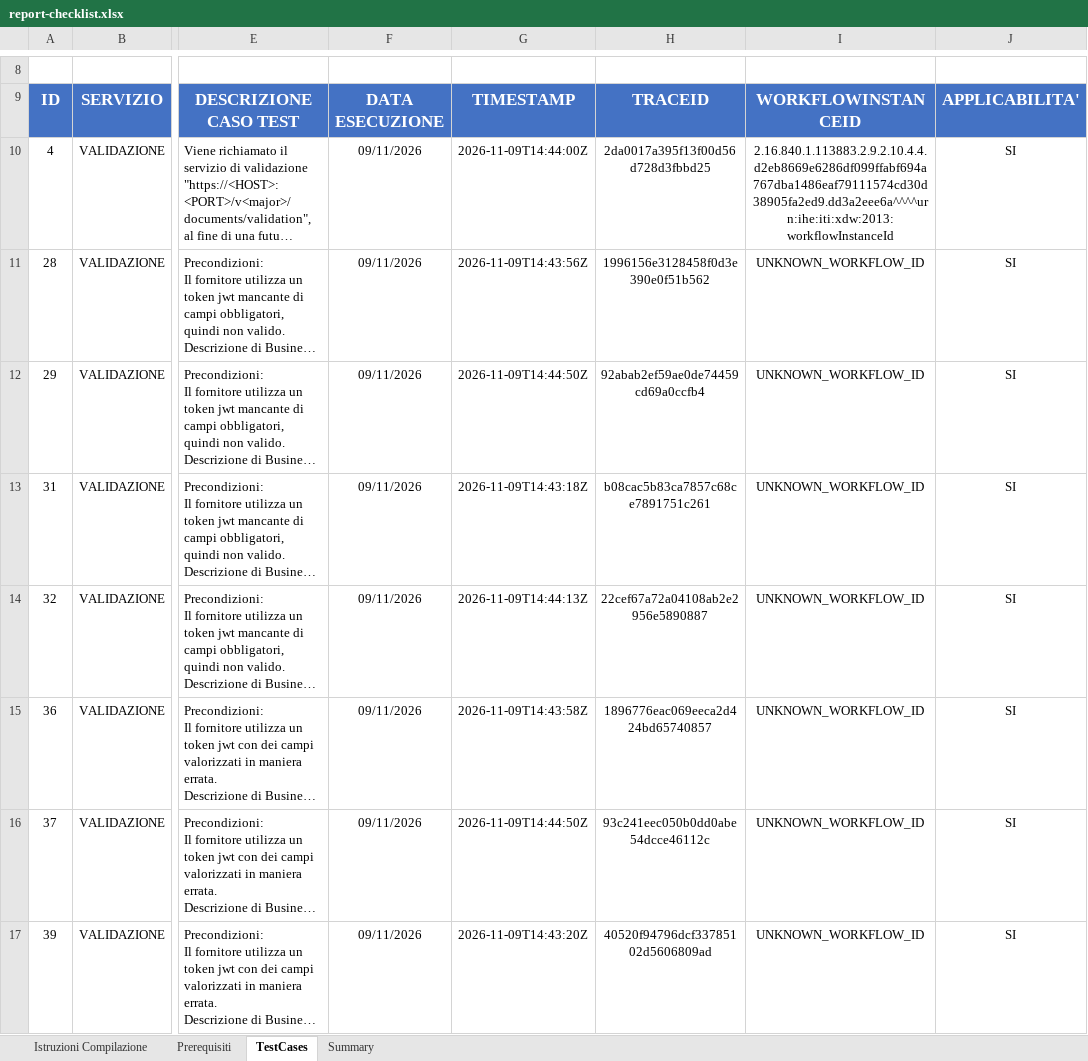
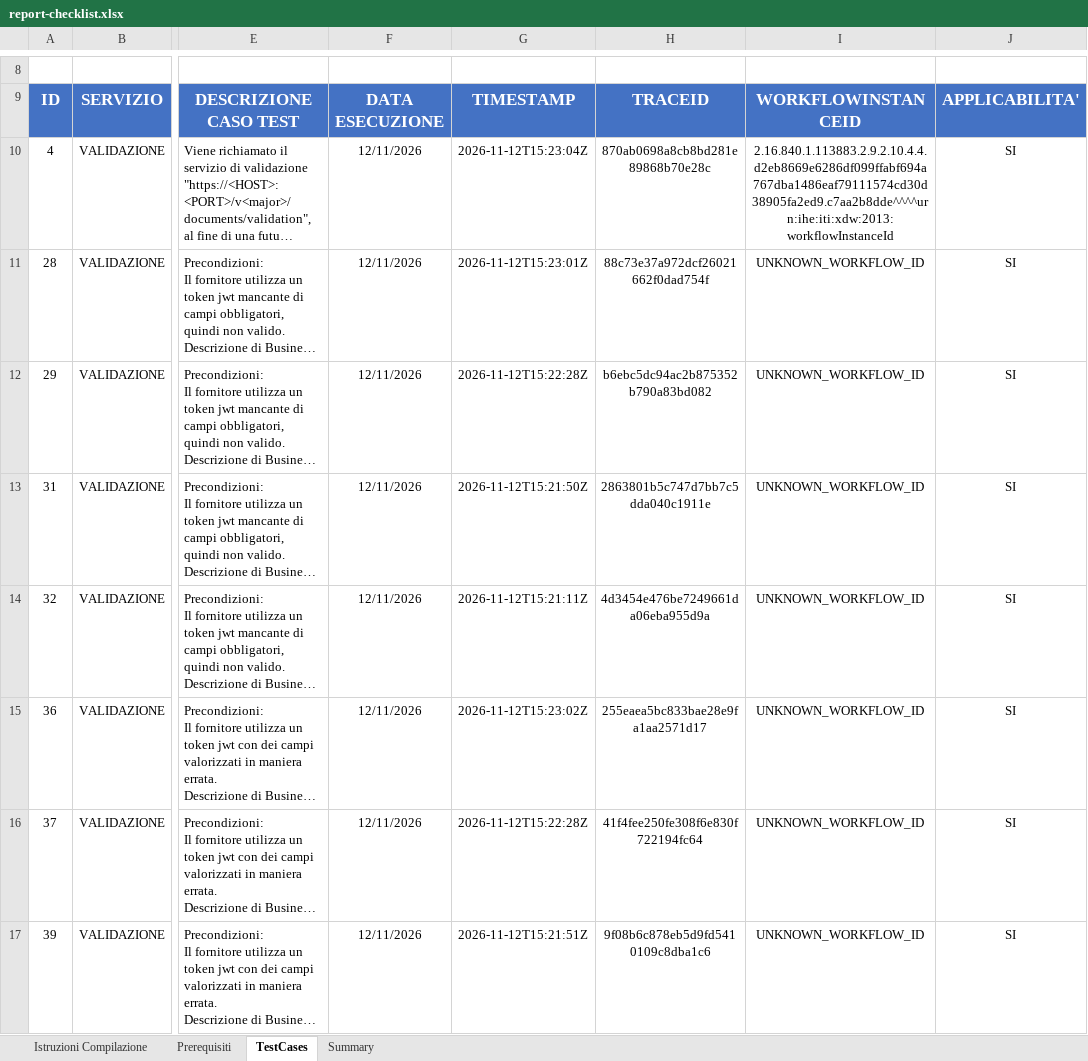
Before and after one commit to FrancescoDiPalma96/it-fse-accreditamento-v2, an Excel workbook: GATEWAY/A1#111#GRUPPOINFORMATICOX1/GRUPPOINFORMATICO/RESMEDICA/13.5.0/report-checklist.xlsx, sheet TestCases, drawn as a sheet; only a part is shown, gaps mark what is left out; long unchanged cells end in …; values as stored, in another font and other column widths than the file's, no borders; the diff covers the shown part only; the diff names each change by its address in the sheet, - before the commit and + after, or states it on an @@ line.

```diff
--- a/GATEWAY/A1#111#GRUPPOINFORMATICOX1/GRUPPOINFORMATICO/RESMEDICA/13.5.0/report-checklist.xlsx (sheet TestCases)
+++ b/GATEWAY/A1#111#GRUPPOINFORMATICOX1/GRUPPOINFORMATICO/RESMEDICA/13.5.0/report-checklist.xlsx (sheet TestCases)
-F10:F17: 09/11/2026
+F10:F17: 12/11/2026
-G10: 2026-11-09T14:44:00Z
+G10: 2026-11-12T15:23:04Z
-H10: 2da0017a395f13f00d56d728d3fbbd25
+H10: 870ab0698a8cb8bd281e89868b70e28c
-I10: 2.16.840.1.113883.2.9.2.10.4.4.d2eb8669e6286df099ffabf694a767dba1486eaf79111574cd30d38905fa2ed9.dd3a2eee6a^^^^urn:ihe:iti:xdw:2013:workflowInstanceId
+I10: 2.16.840.1.113883.2.9.2.10.4.4.d2eb8669e6286df099ffabf694a767dba1486eaf79111574cd30d38905fa2ed9.c7aa2b8dde^^^^urn:ihe:iti:xdw:2013:workflowInstanceId
-G11: 2026-11-09T14:43:56Z
+G11: 2026-11-12T15:23:01Z
-H11: 1996156e3128458f0d3e390e0f51b562
+H11: 88c73e37a972dcf26021662f0dad754f
-G12: 2026-11-09T14:44:50Z
+G12: 2026-11-12T15:22:28Z
-H12: 92abab2ef59ae0de74459cd69a0ccfb4
+H12: b6ebc5dc94ac2b875352b790a83bd082
-G13: 2026-11-09T14:43:18Z
+G13: 2026-11-12T15:21:50Z
-H13: b08cac5b83ca7857c68ce7891751c261
+H13: 2863801b5c747d7bb7c5dda040c1911e
-G14: 2026-11-09T14:44:13Z
+G14: 2026-11-12T15:21:11Z
-H14: 22cef67a72a04108ab2e2956e5890887
+H14: 4d3454e476be7249661da06eba955d9a
-G15: 2026-11-09T14:43:58Z
+G15: 2026-11-12T15:23:02Z
-H15: 1896776eac069eeca2d424bd65740857
+H15: 255eaea5bc833bae28e9fa1aa2571d17
-G16: 2026-11-09T14:44:50Z
+G16: 2026-11-12T15:22:28Z
-H16: 93c241eec050b0dd0abe54dcce46112c
+H16: 41f4fee250fe308f6e830f722194fc64
-G17: 2026-11-09T14:43:20Z
+G17: 2026-11-12T15:21:51Z
-H17: 40520f94796dcf33785102d5606809ad
+H17: 9f08b6c878eb5d9fd5410109c8dba1c6
```
Also changed, not shown: 331 edited cells elsewhere in this sheet, 1 other file.
